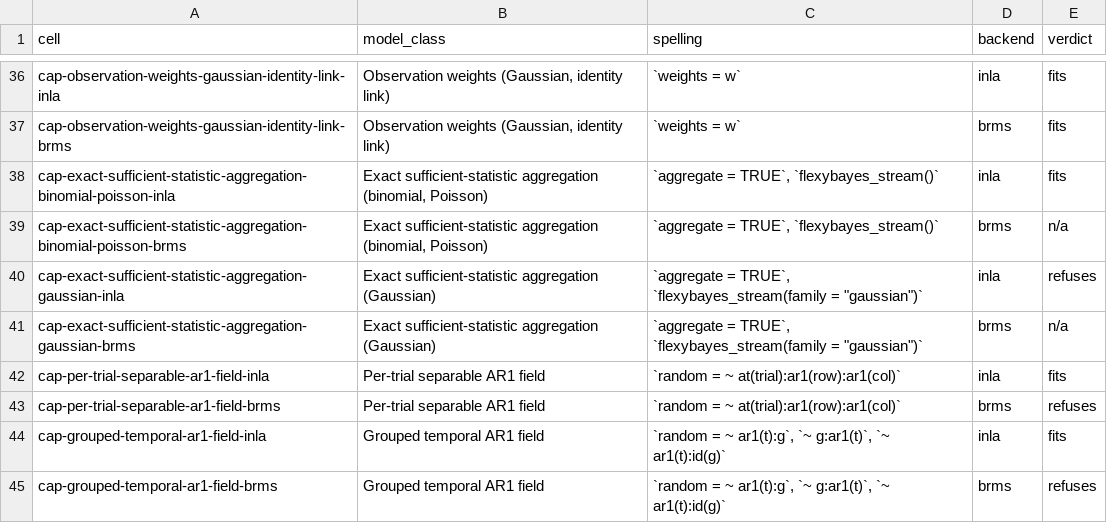
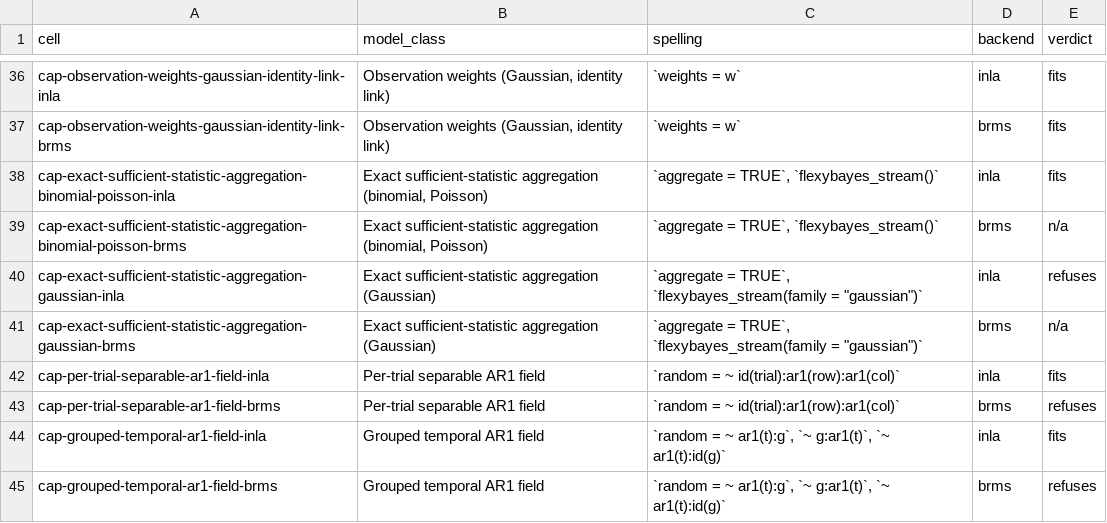
Before and after one commit to AAGI-AUS/flexyBayes, a CSV file: inst/validation/execution_grid/capability_matrix.csv, drawn as a sheet; only a part is shown, gaps mark what is left out.

Commit message:
docs: list id(trial):ar1(row):ar1(col) in the capability matrix, vignette 03 and NEWS

```diff
--- a/inst/validation/execution_grid/capability_matrix.csv
+++ b/inst/validation/execution_grid/capability_matrix.csv
@@ -41,4 +41,4 @@
 "cap-exact-sufficient-statistic-aggregation-gaussian-brms","Exact sufficient-statistic aggregation (Gaussian)","`aggregate = TRUE`, `flexybayes_stream(family = ""gaussian"")`","brms","n/a"
-"cap-per-trial-separable-ar1-field-inla","Per-trial separable AR1 field","`random = ~ at(trial):ar1(row):ar1(col)`","inla","fits"
-"cap-per-trial-separable-ar1-field-brms","Per-trial separable AR1 field","`random = ~ at(trial):ar1(row):ar1(col)`","brms","refuses"
+"cap-per-trial-separable-ar1-field-inla","Per-trial separable AR1 field","`random = ~ id(trial):ar1(row):ar1(col)`","inla","fits"
+"cap-per-trial-separable-ar1-field-brms","Per-trial separable AR1 field","`random = ~ id(trial):ar1(row):ar1(col)`","brms","refuses"
 "cap-grouped-temporal-ar1-field-inla","Grouped temporal AR1 field","`random = ~ ar1(t):g`, `~ g:ar1(t)`, `~ ar1(t):id(g)`","inla","fits"
```
Also changed, not shown: 8 other files.
